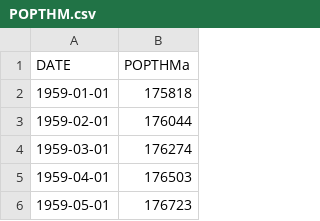
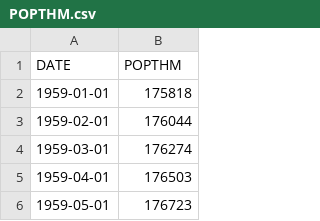
Before and after one commit to Pedro-Ivo/Population_Time_Series, a CSV file: POPTHM.csv, drawn as a sheet; only a part is shown.

Commit message:
Dataset uploaded by Federal Reserve Economic Data

```diff
--- a/POPTHM.csv
+++ b/POPTHM.csv
@@ -1,2 +1,2 @@
-DATE,POPTHMa
+DATE,POPTHM
 1959-01-01,175818
```
